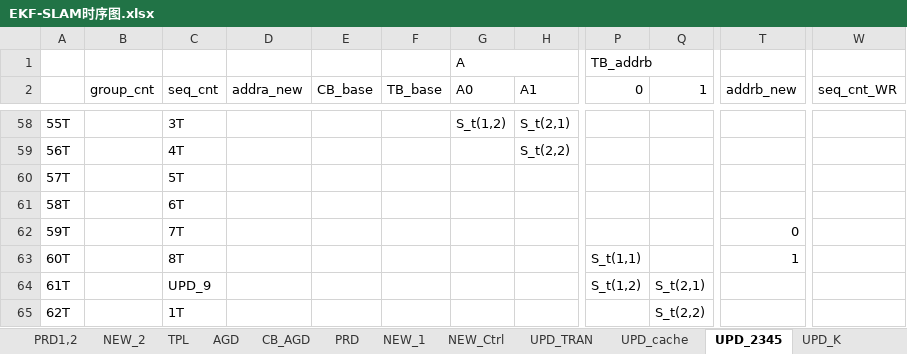
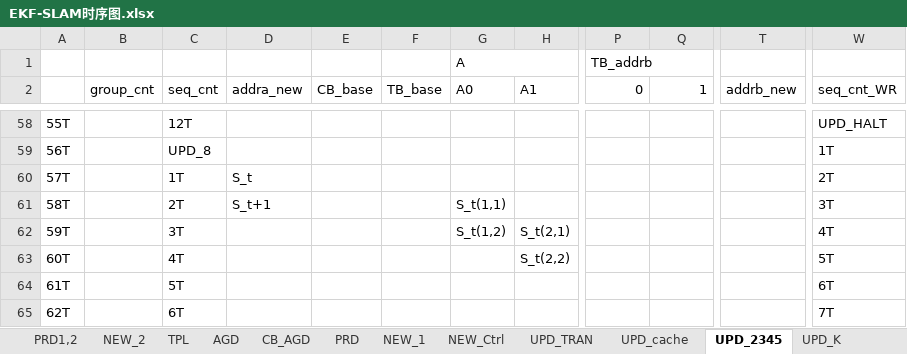
Before and after one commit to olokevin/EKF-SLAM-RTL, an Excel workbook: EKF-SLAM时序图.xlsx, sheet UPD_2345, drawn as a sheet; only a part is shown, gaps mark what is left out; values as stored, in another font and other column widths than the file's, no cell formats; the diff covers the shown part only; the diff names each change by its address in the sheet, - before the commit and + after, or states it on an @@ line.

```diff
--- a/EKF-SLAM时序图.xlsx (sheet UPD_2345)
+++ b/EKF-SLAM时序图.xlsx (sheet UPD_2345)
-C58 (seq_cnt): 3T
+C58 (seq_cnt): 12T
-G58 (A0): S_t(1,2)
+G58 (A0): (empty)
-H58 (A1): S_t(2,1)
+H58 (A1): (empty)
-W58 (seq_cnt_WR): (empty)
+W58 (seq_cnt_WR): UPD_HALT
-C59 (seq_cnt): 4T
+C59 (seq_cnt): UPD_8
-H59 (A1): S_t(2,2)
+H59 (A1): (empty)
-W59 (seq_cnt_WR): (empty)
+W59 (seq_cnt_WR): 1T
-C60 (seq_cnt): 5T
+C60 (seq_cnt): 1T
-D60 (addra_new): (empty)
+D60 (addra_new): S_t
-W60 (seq_cnt_WR): (empty)
+W60 (seq_cnt_WR): 2T
-C61 (seq_cnt): 6T
+C61 (seq_cnt): 2T
-D61 (addra_new): (empty)
+D61 (addra_new): S_t+1
-G61 (A0): (empty)
+G61 (A0): S_t(1,1)
-W61 (seq_cnt_WR): (empty)
+W61 (seq_cnt_WR): 3T
-C62 (seq_cnt): 7T
+C62 (seq_cnt): 3T
-G62 (A0): (empty)
+G62 (A0): S_t(1,2)
-H62 (A1): (empty)
+H62 (A1): S_t(2,1)
-T62 (addrb_new): 0
+T62 (addrb_new): (empty)
-W62 (seq_cnt_WR): (empty)
+W62 (seq_cnt_WR): 4T
-C63 (seq_cnt): 8T
+C63 (seq_cnt): 4T
-H63 (A1): (empty)
+H63 (A1): S_t(2,2)
-P63 (0): S_t(1,1)
+P63 (0): (empty)
-T63 (addrb_new): 1
+T63 (addrb_new): (empty)
-W63 (seq_cnt_WR): (empty)
+W63 (seq_cnt_WR): 5T
-C64 (seq_cnt): UPD_9
+C64 (seq_cnt): 5T
-P64 (0): S_t(1,2)
+P64 (0): (empty)
-Q64 (1): S_t(2,1)
+Q64 (1): (empty)
-W64 (seq_cnt_WR): (empty)
+W64 (seq_cnt_WR): 6T
-C65 (seq_cnt): 1T
+C65 (seq_cnt): 6T
-Q65 (1): S_t(2,2)
+Q65 (1): (empty)
-W65 (seq_cnt_WR): (empty)
+W65 (seq_cnt_WR): 7T
```
Also changed, not shown: 67 edited cells elsewhere in this sheet, cell formats, EKF-SLAMv5.0运算统计.xlsx, 2 other files.
